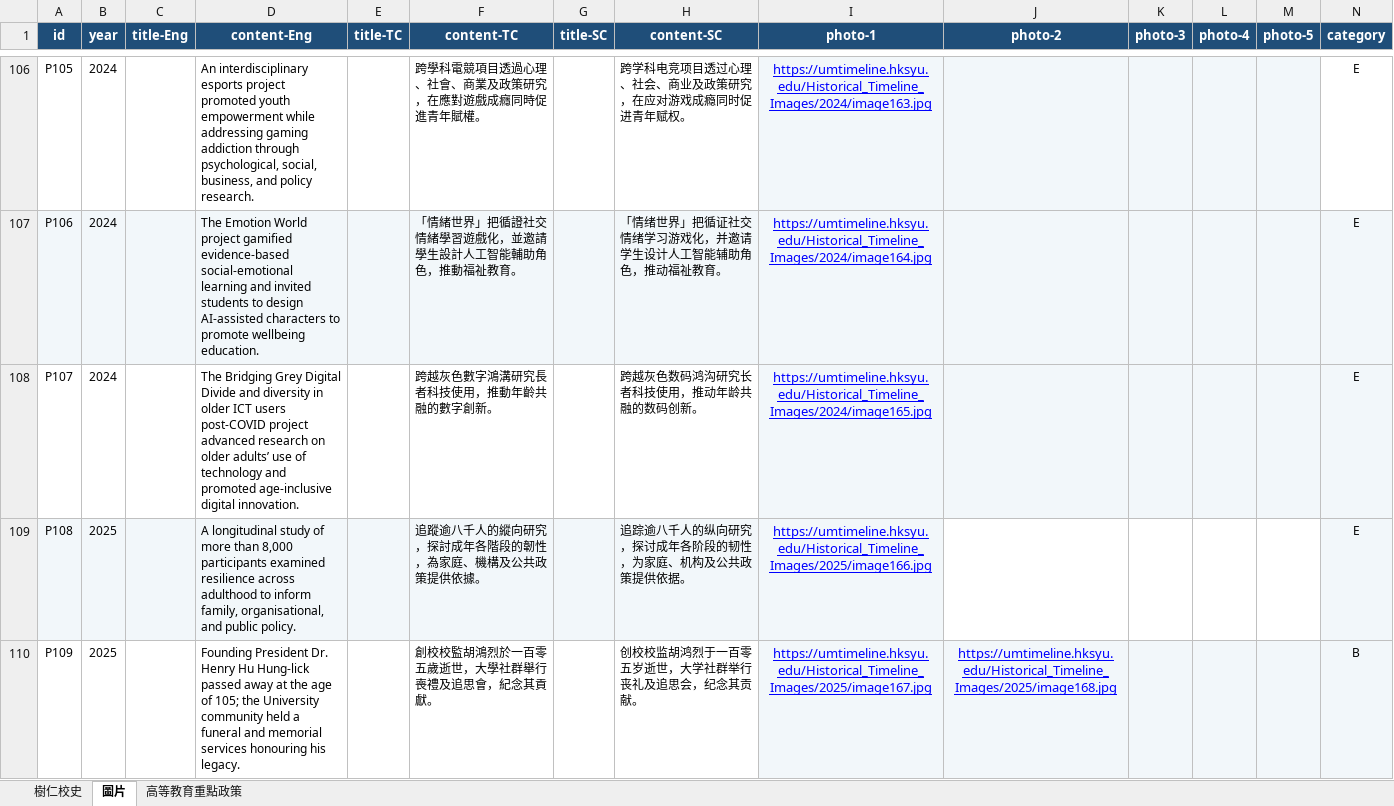
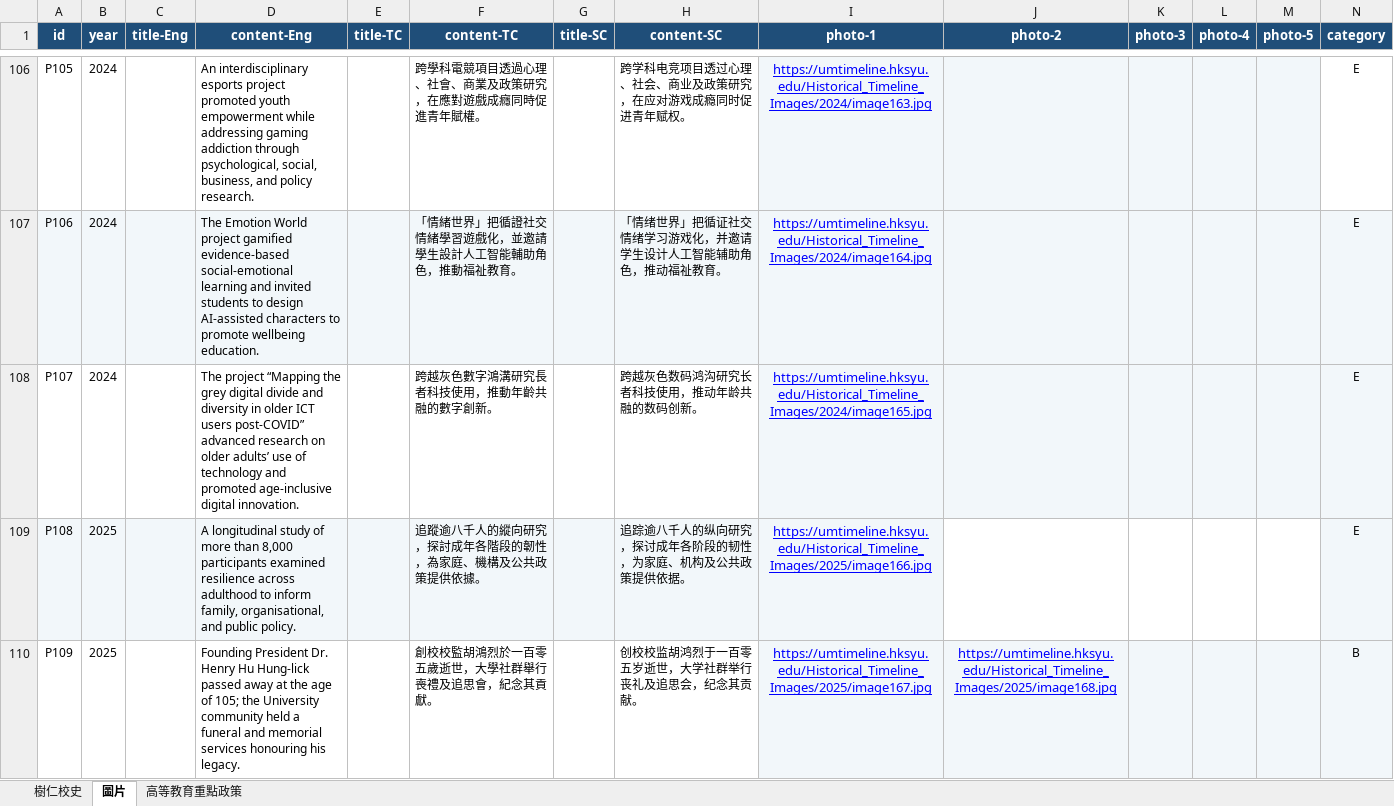
Before and after one commit to xu-ysk/HKSYU-Historical-Timeline, an Excel workbook: HKSYU Timeline.xlsx, sheet 圖片, drawn as a sheet; only a part is shown, gaps mark what is left out; values as stored, in another font and other column widths than the file's, no borders; the diff covers the shown part only; the diff names each change by its address in the sheet, - before the commit and + after, or states it on an @@ line.

```diff
--- a/HKSYU Timeline.xlsx (sheet 圖片)
+++ b/HKSYU Timeline.xlsx (sheet 圖片)
-D108 (content-Eng): The Bridging Grey Digital Divide and diversity in older ICT users post-COVID project advanced research…
+D108 (content-Eng): The project “Mapping the grey digital divide and diversity in older ICT users post-COVID” advanced research…
```
Also changed, not shown: 24 edited cells elsewhere in this sheet, sheet 高等教育重點政策, 1 other file.
